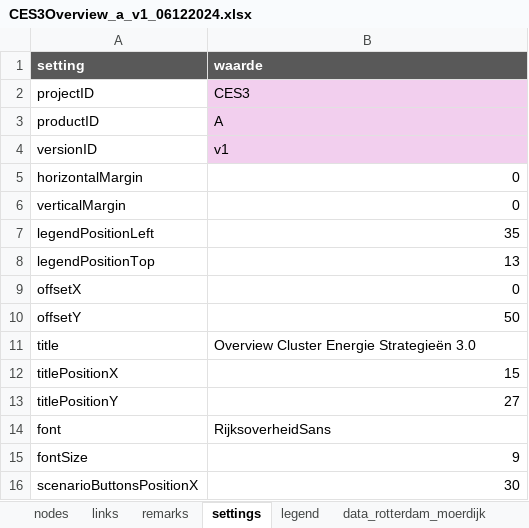
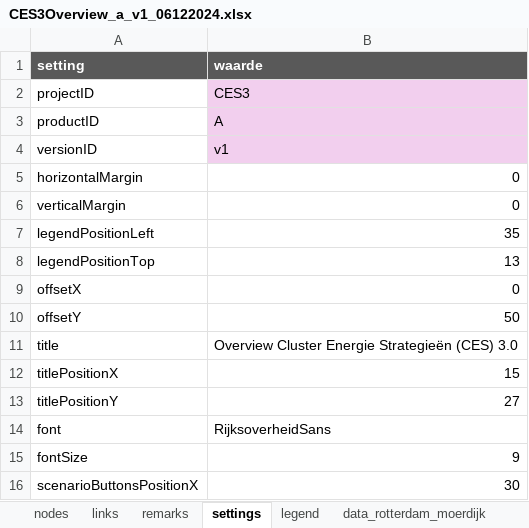
Before and after one commit to rvo-nl/visualisaties, an Excel workbook: CES3/A/v1/data/CES3Overview_a_v1_06122024.xlsx, sheet settings, drawn as a sheet; only a part is shown; values as stored, in another font and other column widths than the file's, no borders; the diff names each change by its address in the sheet, - before the commit and + after, or states it on an @@ line.

```diff
--- a/CES3/A/v1/data/CES3Overview_a_v1_06122024.xlsx (sheet settings)
+++ b/CES3/A/v1/data/CES3Overview_a_v1_06122024.xlsx (sheet settings)
-B11 (waarde): Overview Cluster Energie Strategieën 3.0
+B11 (waarde): Overview Cluster Energie Strategieën (CES) 3.0
```
Also changed, not shown: 3 other files.
